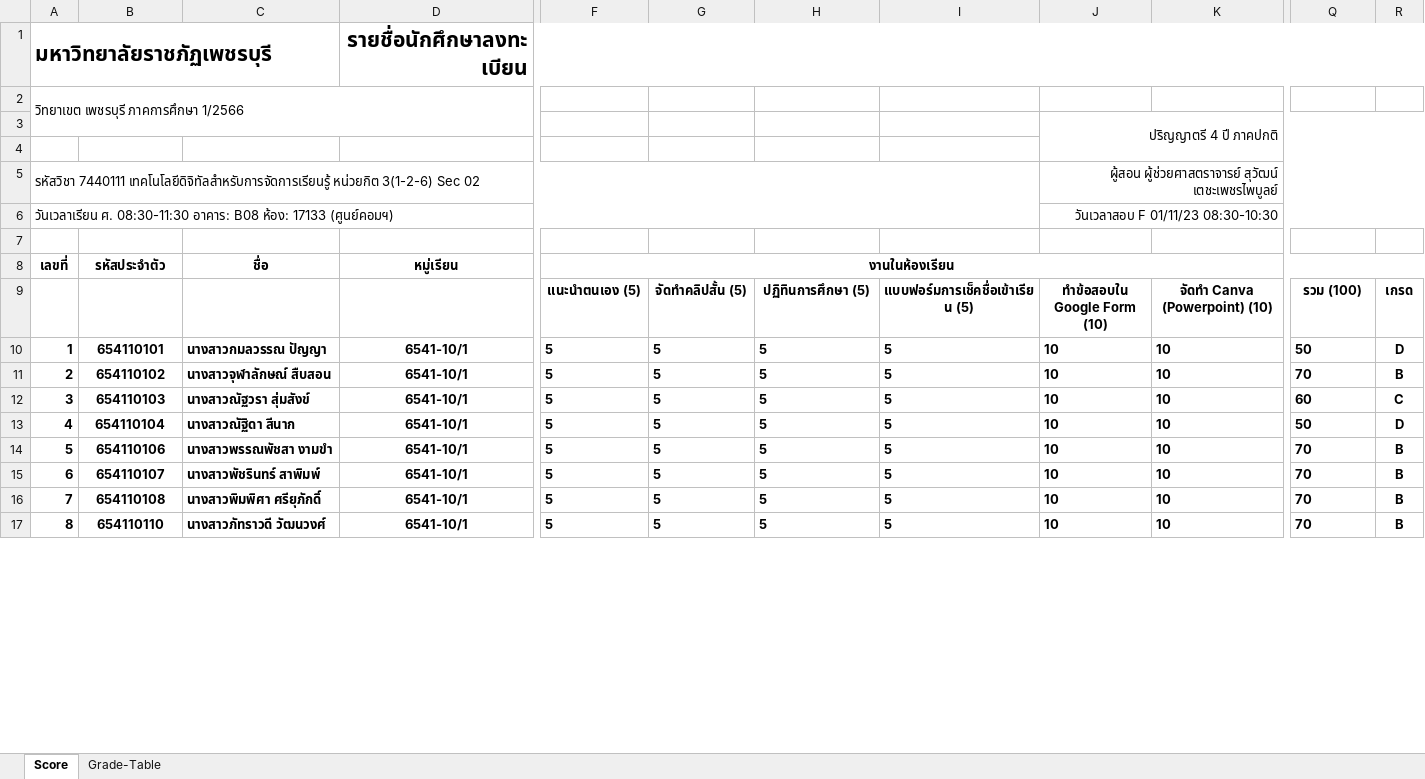
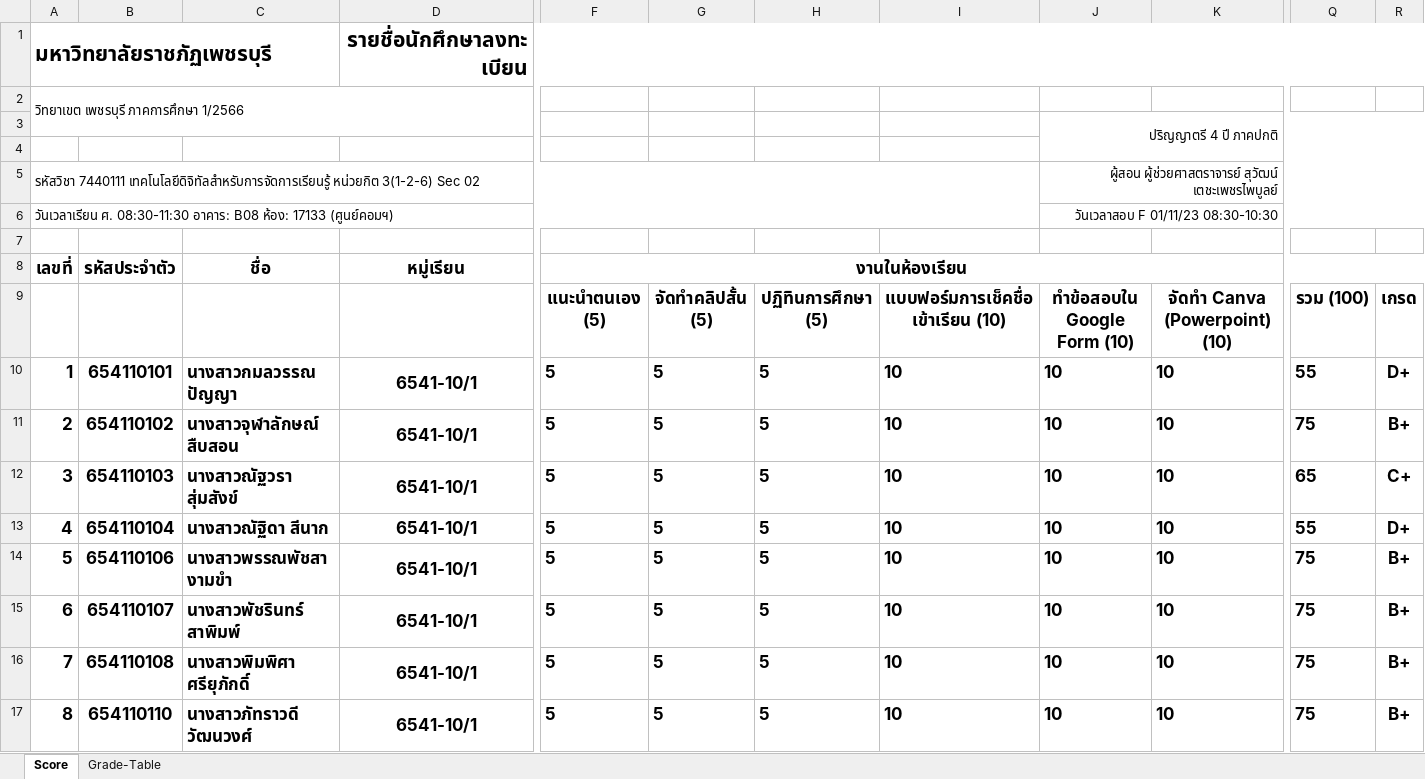
Before and after one commit to suwat9/DigitalLiteracy, an Excel workbook: images/suwat-grade-1-2566.xlsx, sheet Score, drawn as a sheet; only a part is shown, gaps mark what is left out; values as stored, in another font and other column widths than the file's, no borders; charts and pictures not drawn; the diff covers the shown part only; the diff names each change by its address in the sheet, - before the commit and + after, or states it on an @@ line.

```diff
--- a/images/suwat-grade-1-2566.xlsx (sheet Score)
+++ b/images/suwat-grade-1-2566.xlsx (sheet Score)
@@ A8:D8 text size: larger @@
@@ F8 text size: larger @@
@@ F9:R9 text size: larger @@
-I9: แบบฟอร์มการเช็คชื่อเข้าเรียน (5)
+I9: แบบฟอร์มการเช็คชื่อเข้าเรียน (10)
@@ A10:D17 text size: larger @@
@@ F10:K17 text size: larger @@
-I10:I17: 5
+I10:I17: 10
@@ Q10:R17 text size: larger @@
-Q10: 50
+Q10: 55
-R10: D
+R10: D+
-Q11: 70
+Q11: 75
-R11: B
+R11: B+
-Q12: 60
+Q12: 65
-R12: C
+R12: C+
-Q13: 50
+Q13: 55
-R13: D
+R13: D+
-Q14:Q17: 70
+Q14:Q17: 75
-R14:R17: B
+R14:R17: B+
```
Also changed, not shown: 42 edited cells and cell formats elsewhere in this sheet, 1 other file.
